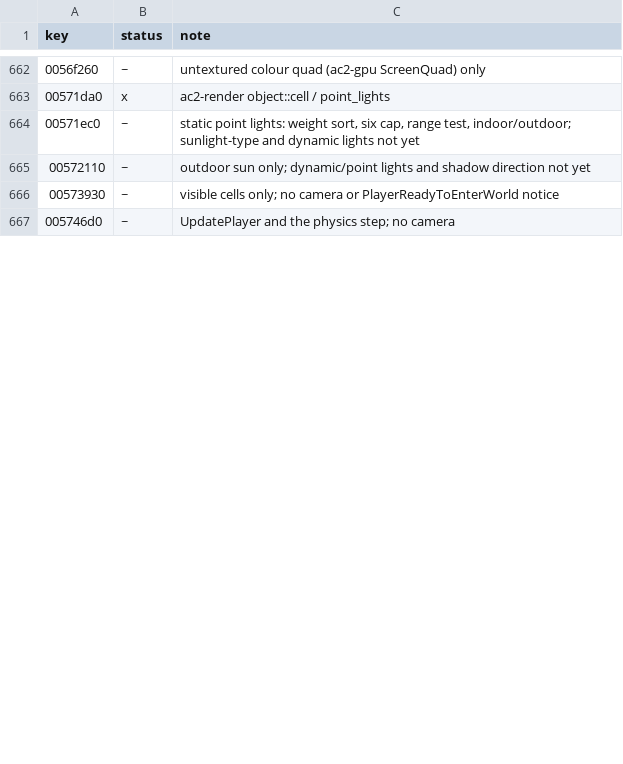
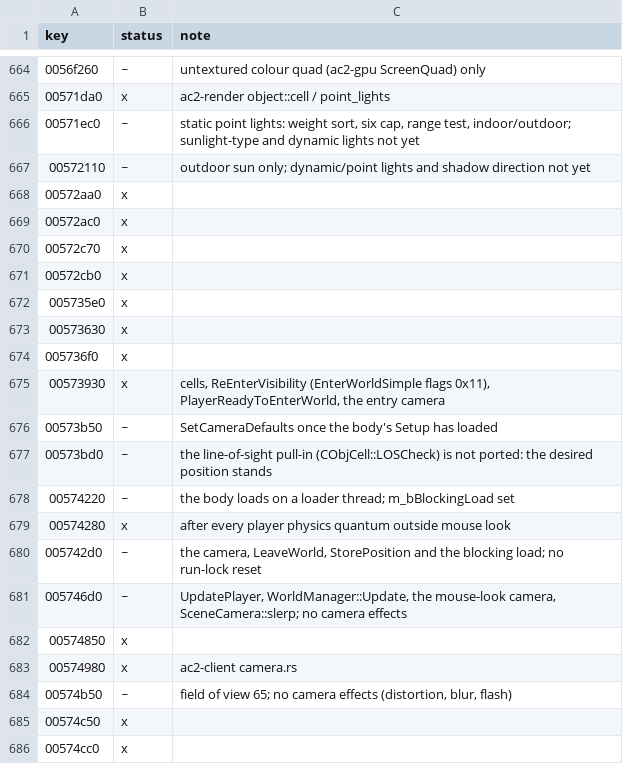
Before and after one commit to CrimsonMage/AC2_Rusted, a TSV file: docs/retail-catalog/marks.tsv, drawn as a sheet; only a part is shown, gaps mark what is left out; the diff covers the shown part only.

Commit message:
ac2-client: the player camera, loader-thread cells, and world entry in retail order
CameraManager and TargetingModule (Legions cameramanager.cpp / targetingmodule.cpp, exact
matches of admin 7148), traced from the x87 code with the float stores where retail
stores them:
- UpdateCamera: the zoom-scale, pitch, align-to-slope (CalcAlignToSlope) and heading
  animations, the shoulder easing, TargetingModule::Update (CalcCameraDistance's auto
  distance), the viewer direction from Matrix4::RotateAngles' forward row, and
  CalcViewerPos / InternalCalcViewerPos for the player target: behind it at the camera
  distance, lifted by its height and camera height, the shoulder offset, at least 0.5 m
  away horizontally; first person at 90% of the height leaning forward.
- SetDefaults, the SetupPrefs defaults, StartAction/StopAction for zoom, rotate, pitch,
  shoulder view, look at ground, first person, mouse look and reset;
  GetGlobalDirection now feeds PlayerMovementModule's CameraState.
- SmartBox::UpdateCamera per player physics quantum (PlayerPhysicsUpdatedCallback) or per
  frame in mouse look, SceneCamera previous/current/render (slerp by
  sRenderInterpolation); ClientFrame::camera carries the render position, the look-at
  point and the field of view.

CellManager over loader threads (the frame thread never reads or decodes files):
- AsyncGetCells and OnTopLevelRequestFinished's rings: the near radius with sub-data,
  then the far radius alone, then the (already loaded) scene objects; OnContextFinished
  ends the wait; m_bBlockingForCells holds ObjectMaint and physics while a blocking load
  (world entry, teleport) is out.
- A near block is built into its own Terrain on a loader thread and absorbed whole
  (Terrain::absorb); the frame thread takes finished loads within a time budget.

World entry and SmartBox::UseTime:
- RecvNotice_CreatePlayerObject loads the body's Setup on a loader thread and sets
  m_bBlockingLoad; UpdatePlayer enters the world with ReEnterVisibility
  (EnterWorldSimple, flags 0x11) once not blocking, sends PlayerReadyToEnterWorld, and
  the frame drawn after it sends SceneRenderingComplete (every entry, teleports too).
- WorldManager::Update: GameTime::UseTime, then unless blocking CObjectMaint::UseTime
  (ac2-weenie: event queues held over 25 s ask for their object) and the physics step.
- HandleTeleport: the camera jumps, the body leaves the world at the new position and
  the cells load blocking.

```diff
--- a/docs/retail-catalog/marks.tsv
+++ b/docs/retail-catalog/marks.tsv
@@ -665,3 +667,20 @@ key	status	note
 00572110	~	outdoor sun only; dynamic/point lights and shadow direction not yet
-00573930	~	visible cells only; no camera or PlayerReadyToEnterWorld notice
-005746d0	~	UpdatePlayer and the physics step; no camera
+00572aa0	x	
+00572ac0	x	
+00572c70	x	
+00572cb0	x	
+005735e0	x	
+00573630	x	
+005736f0	x	
+00573930	x	cells, ReEnterVisibility (EnterWorldSimple flags 0x11), PlayerReadyToEnterWorld, the entry camera
+00573b50	~	SetCameraDefaults once the body's Setup has loaded
+00573bd0	~	the line-of-sight pull-in (CObjCell::LOSCheck) is not ported: the desired position stands
+00574220	~	the body loads on a loader thread; m_bBlockingLoad set
+00574280	x	after every player physics quantum outside mouse look
+005742d0	~	the camera, LeaveWorld, StorePosition and the blocking load; no run-lock reset
+005746d0	~	UpdatePlayer, WorldManager::Update, the mouse-look camera, SceneCamera::slerp; no camera effects
+00574850	x	
+00574980	x	ac2-client camera.rs
+00574b50	~	field of view 65; no camera effects (distortion, blur, flash)
+00574c50	x	
+00574cc0	x	
```
Also changed, not shown: 42 added rows and 10 edited cells elsewhere in this file, 23 other files.
